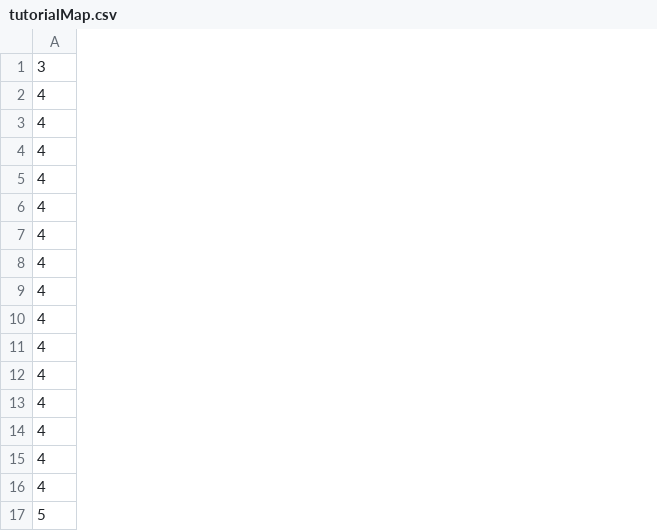
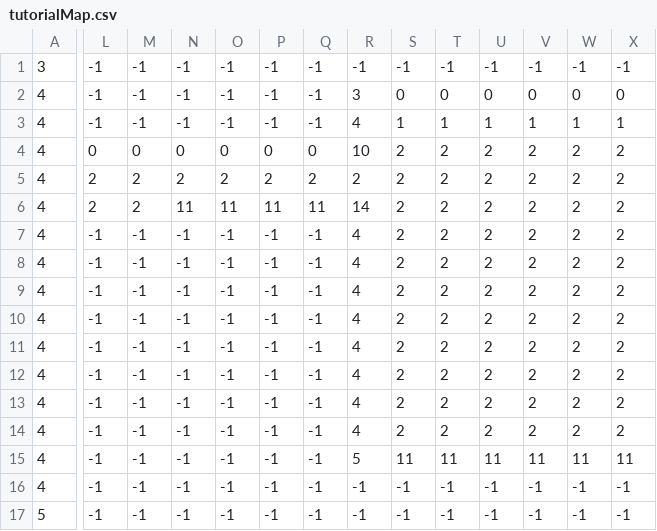
Before and after one commit to userStynel/myhtml5game, a CSV file: assets/tile/tutorialMap.csv, drawn as a sheet; only a part is shown, gaps mark what is left out; the diff covers the shown part only; the diff names each change by its address in the sheet, - before the commit and + after, or states it on an @@ line.

```diff
--- a/assets/tile/tutorialMap.csv
+++ b/assets/tile/tutorialMap.csv
+column L, rows 1-17: -1 | -1 | -1 | 0 | 2 | 2 | -1 | -1 | -1 | -1 | -1 | -1 | -1 | -1 | -1 | -1 | -1
+column M, rows 1-17: -1 | -1 | -1 | 0 | 2 | 2 | -1 | -1 | -1 | -1 | -1 | -1 | -1 | -1 | -1 | -1 | -1
+column N, rows 1-17: -1 | -1 | -1 | 0 | 2 | 11 | -1 | -1 | -1 | -1 | -1 | -1 | -1 | -1 | -1 | -1 | -1
+column O, rows 1-17: -1 | -1 | -1 | 0 | 2 | 11 | -1 | -1 | -1 | -1 | -1 | -1 | -1 | -1 | -1 | -1 | -1
+column P, rows 1-17: -1 | -1 | -1 | 0 | 2 | 11 | -1 | -1 | -1 | -1 | -1 | -1 | -1 | -1 | -1 | -1 | -1
+column Q, rows 1-17: -1 | -1 | -1 | 0 | 2 | 11 | -1 | -1 | -1 | -1 | -1 | -1 | -1 | -1 | -1 | -1 | -1
+column R, rows 1-17: -1 | 3 | 4 | 10 | 2 | 14 | 4 | 4 | 4 | 4 | 4 | 4 | 4 | 4 | 5 | -1 | -1
+column S, rows 1-17: -1 | 0 | 1 | 2 | 2 | 2 | 2 | 2 | 2 | 2 | 2 | 2 | 2 | 2 | 11 | -1 | -1
+column T, rows 1-17: -1 | 0 | 1 | 2 | 2 | 2 | 2 | 2 | 2 | 2 | 2 | 2 | 2 | 2 | 11 | -1 | -1
+column U, rows 1-17: -1 | 0 | 1 | 2 | 2 | 2 | 2 | 2 | 2 | 2 | 2 | 2 | 2 | 2 | 11 | -1 | -1
+column V, rows 1-17: -1 | 0 | 1 | 2 | 2 | 2 | 2 | 2 | 2 | 2 | 2 | 2 | 2 | 2 | 11 | -1 | -1
+column W, rows 1-17: -1 | 0 | 1 | 2 | 2 | 2 | 2 | 2 | 2 | 2 | 2 | 2 | 2 | 2 | 11 | -1 | -1
+column X, rows 1-17: -1 | 0 | 1 | 2 | 2 | 2 | 2 | 2 | 2 | 2 | 2 | 2 | 2 | 2 | 11 | -1 | -1
```
Also changed, not shown: 1 added column and 2 edited cells elsewhere in this file, 4 other files.
